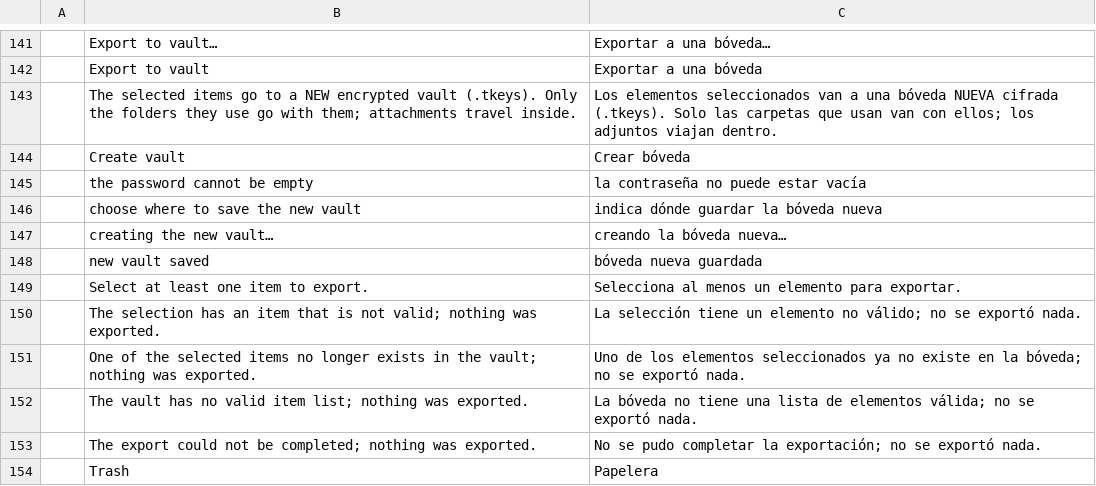
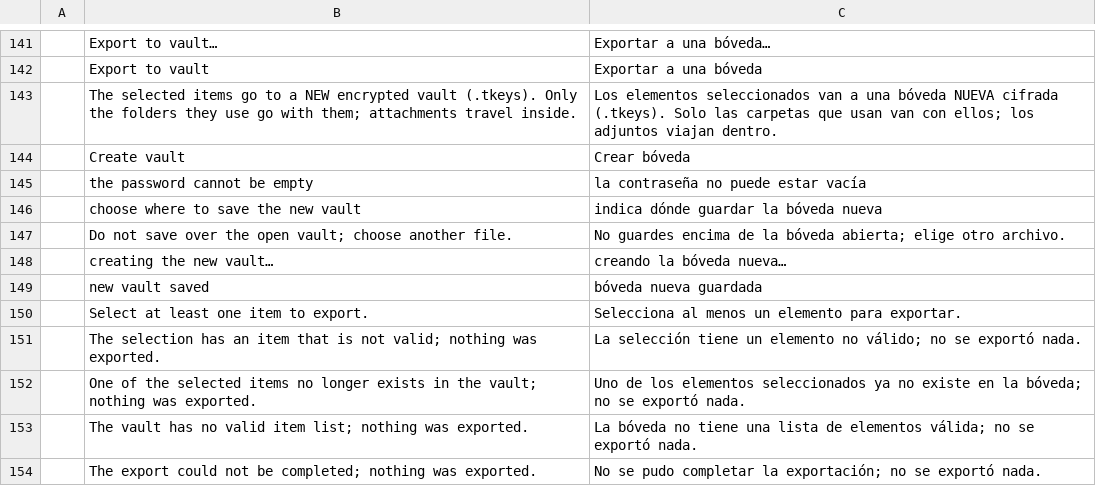
Before and after one commit to Anon5T4R/Local-Keys, a TSV file: i18n/locales/es/localkeys.tsv, drawn as a sheet; only a part is shown, gaps mark what is left out; the shorter side is filled out with more unchanged rows; the diff covers the shown part only; the diff names each change by its address in the sheet, - before the commit and + after, or states it on an @@ line.

Commit message:
mesclar cofres: a tela do desktop (unidade 7, peca 2) e residuos das unidades 5 e 6
Desktop: "Merge another vault..." no menu. Escolhe-se o outro .tkeys; ele e
aberto primeiro com a chave da sessao e, se a senha for outra, por um dialogo
de senha (o Argon2id roda fora da interface). A juncao e calculada fora da
interface pela regra do nucleo e o resumo aparece antes de qualquer gravação:
itens adicionados, duplicados por id, ja presentes, pastas adicionadas e
unidas. Confirmar grava o cofre aberto uma unica vez e limpa a selecao;
cancelar nao grava nada. O outro arquivo so e lido. Juntar o cofre com ele
mesmo e recusado.

Corrige tambem um bug latente: quando o resultado de um trabalho em segundo
plano dispara outro, o rotulo do trabalho novo era apagado.

Residuos das revisoes:
- Desktop: nao deixa salvar (em claro nem como cofre novo) por cima do cofre
  aberto; a confirmacao de senha e apagada da memoria como a senha.
- Nucleo: a ponte deduplica por id ao gerar o cofre novo; indice em vez de
  busca quadratica; docs corrigidos.
- Android: a exportacao confere a releitura antes de avisar sucesso e apaga o
  arquivo vazio se o usuario cancelar; mudanca externa no criar cofre mostra o
  motivo certo; testes dos ramos de conflito, forcar e truncamento do
  VaultSaver; textos alinhados com o desktop; comentario orfao removido.

```diff
--- a/i18n/locales/es/localkeys.tsv
+++ b/i18n/locales/es/localkeys.tsv
+row 147:  | Do not save over the open vault; choose another file. | No guardes encima de la bóveda abierta; elige otro archivo.
```
Also changed, not shown: 25 added rows elsewhere in this file, i18n/locales/pt-br/localkeys.tsv, 12 other files.
